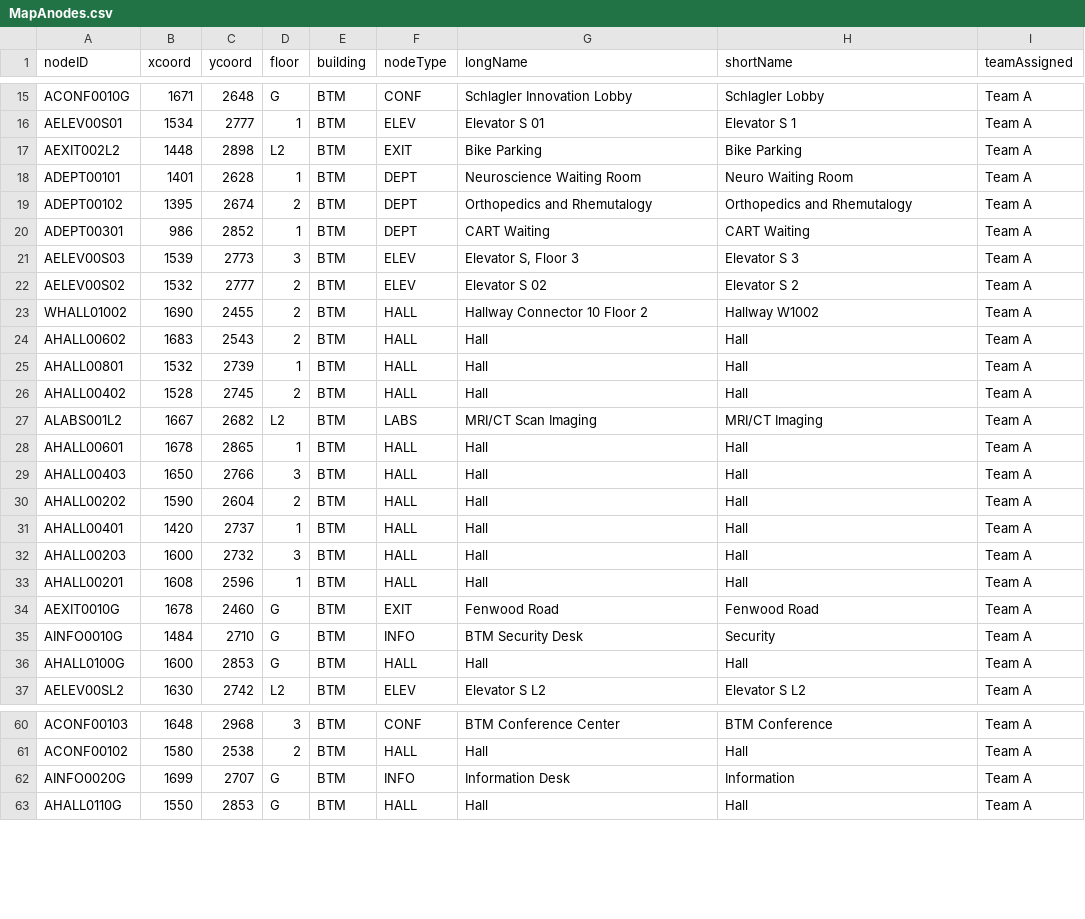
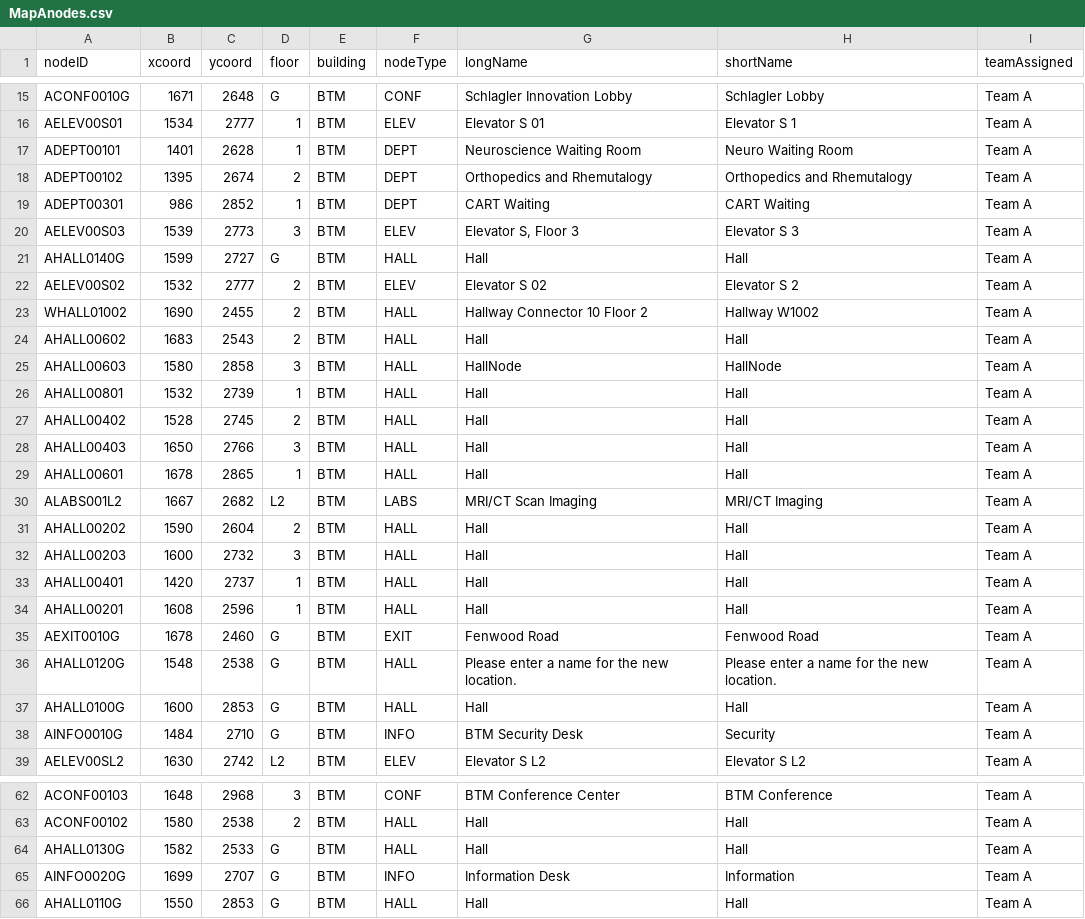
Before and after one commit to Azure-Abominable-Snowman/cs3733teama, a CSV file: csvdata/MapAnodes.csv, drawn as a sheet; only a part is shown, gaps mark what is left out; the diff covers the shown part only.

```diff
--- a/csvdata/MapAnodes.csv
+++ b/csvdata/MapAnodes.csv
@@ -16,3 +16,2 @@ nodeID,xcoord,ycoord,floor,building,nodeType,longName,shortName,teamAssigned
 "AELEV00S01",1534,2777,"1","BTM","ELEV","Elevator S 01","Elevator S 1","Team A"
-"AEXIT002L2",1448,2898,"L2","BTM","EXIT","Bike Parking","Bike Parking","Team A"
 "ADEPT00101",1401,2628,"1","BTM","DEPT","Neuroscience Waiting Room","Neuro Waiting Room","Team A"
@@ -21,2 +20,3 @@ nodeID,xcoord,ycoord,floor,building,nodeType,longName,shortName,teamAssigned
 "AELEV00S03",1539,2773,"3","BTM","ELEV","Elevator S, Floor 3","Elevator S 3","Team A"
+"AHALL0140G",1599,2727,"G","BTM","HALL","Hall","Hall","Team A"
 "AELEV00S02",1532,2777,"2","BTM","ELEV","Elevator S 02","Elevator S 2","Team A"
@@ -24,14 +24,16 @@ nodeID,xcoord,ycoord,floor,building,nodeType,longName,shortName,teamAssigned
 "AHALL00602",1683,2543,"2","BTM","HALL","Hall","Hall","Team A"
+"AHALL00603",1580,2858,"3","BTM","HALL","HallNode","HallNode","Team A"
 "AHALL00801",1532,2739,"1","BTM","HALL","Hall","Hall","Team A"
 "AHALL00402",1528,2745,"2","BTM","HALL","Hall","Hall","Team A"
+"AHALL00403",1650,2766,"3","BTM","HALL","Hall","Hall","Team A"
+"AHALL00601",1678,2865,"1","BTM","HALL","Hall","Hall","Team A"
 "ALABS001L2",1667,2682,"L2","BTM","LABS","MRI/CT Scan Imaging","MRI/CT Imaging","Team A"
-"AHALL00601",1678,2865,"1","BTM","HALL","Hall","Hall","Team A"
-"AHALL00403",1650,2766,"3","BTM","HALL","Hall","Hall","Team A"
 "AHALL00202",1590,2604,"2","BTM","HALL","Hall","Hall","Team A"
+"AHALL00203",1600,2732,"3","BTM","HALL","Hall","Hall","Team A"
 "AHALL00401",1420,2737,"1","BTM","HALL","Hall","Hall","Team A"
-"AHALL00203",1600,2732,"3","BTM","HALL","Hall","Hall","Team A"
 "AHALL00201",1608,2596,"1","BTM","HALL","Hall","Hall","Team A"
 "AEXIT0010G",1678,2460,"G","BTM","EXIT","Fenwood Road","Fenwood Road","Team A"
+"AHALL0120G",1548,2538,"G","BTM","HALL","Please enter a name for the new location.","Please enter a name for the new location.","Team A"
+"AHALL0100G",1600,2853,"G","BTM","HALL","Hall","Hall","Team A"
 "AINFO0010G",1484,2710,"G","BTM","INFO","BTM Security Desk","Security","Team A"
-"AHALL0100G",1600,2853,"G","BTM","HALL","Hall","Hall","Team A"
 "AELEV00SL2",1630,2742,"L2","BTM","ELEV","Elevator S L2","Elevator S L2","Team A"
@@ -61,2 +63,3 @@ nodeID,xcoord,ycoord,floor,building,nodeType,longName,shortName,teamAssigned
 "ACONF00102",1580,2538,"2","BTM","HALL","Hall","Hall","Team A"
+"AHALL0130G",1582,2533,"G","BTM","HALL","Hall","Hall","Team A"
 "AINFO0020G",1699,2707,"G","BTM","INFO","Information Desk","Information","Team A"
```
Also changed, not shown: 6 moved rows elsewhere in this file, csvdata/MapAedges.csv, src/main/resources/csvdata/MapAedges.csv, 2 other files.
